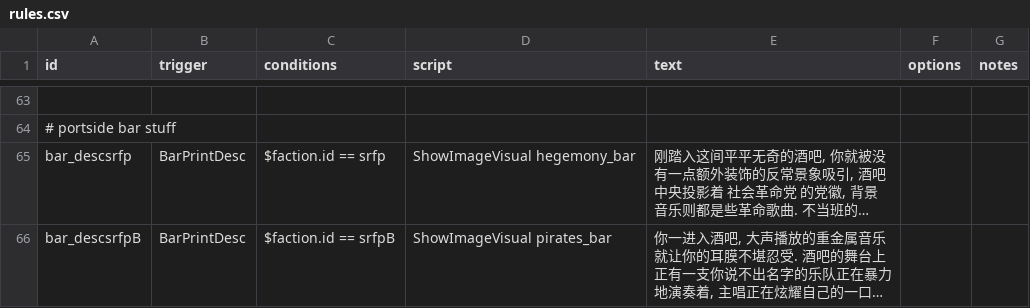
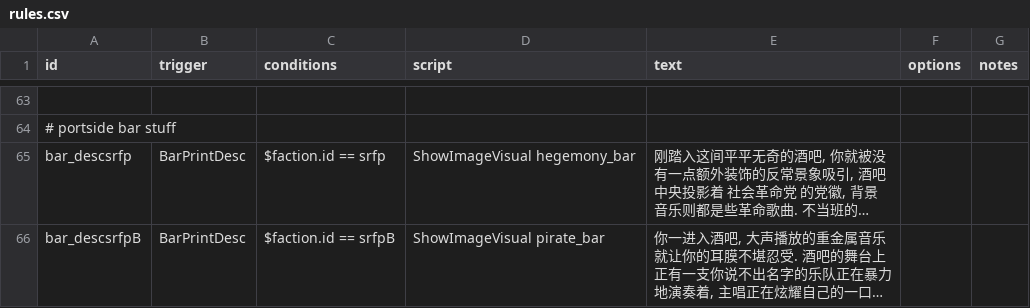
Before and after one commit to Goatland/SRFP, a CSV file: data/campaign/rules.csv, drawn as a sheet; only a part is shown, gaps mark what is left out; long unchanged cells end in …; the diff names each change by its address in the sheet, - before the commit and + after, or states it on an @@ line.

```diff
--- a/data/campaign/rules.csv
+++ b/data/campaign/rules.csv
-D66 (script): ShowImageVisual pirates_bar
+D66 (script): ShowImageVisual pirate_bar
```
Also changed, not shown: 2 other files.
